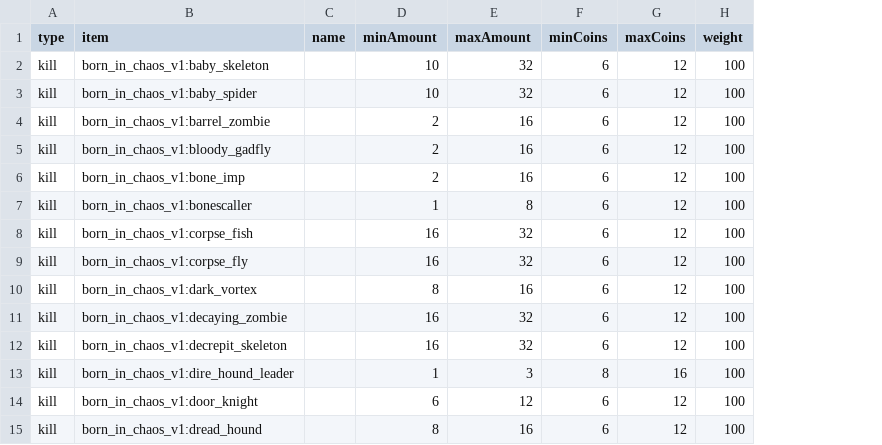
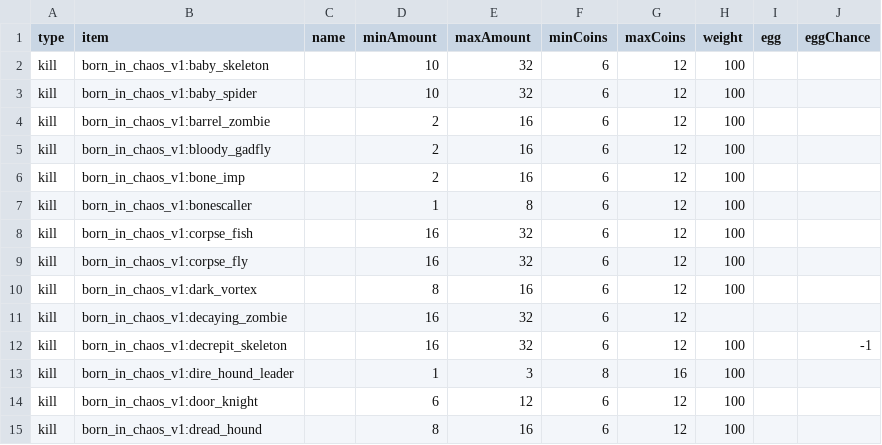
Before and after one commit to Sadragos/kubejs-mission-system, a CSV file: missions/born_in_chaos_kills.csv, drawn as a sheet; only a part is shown; the diff names each change by its address in the sheet, - before the commit and + after, or states it on an @@ line.

```diff
--- a/missions/born_in_chaos_kills.csv
+++ b/missions/born_in_chaos_kills.csv
+column I (egg), empty
+column J (eggChance), row 12: -1
-H11 (weight): 100
+H11 (weight): (empty)
```
Also changed, not shown: missions/graveyard_kills.csv, missions/irons_spellbooks_kills.csv, 12 other files.
